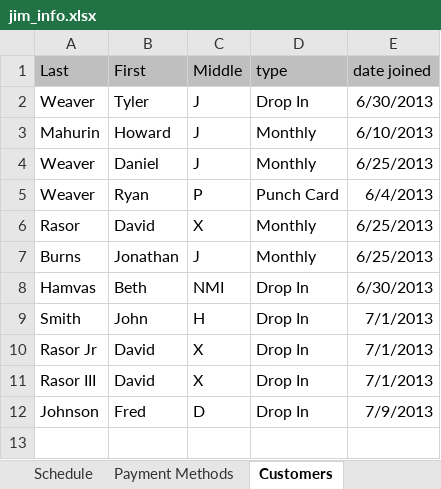
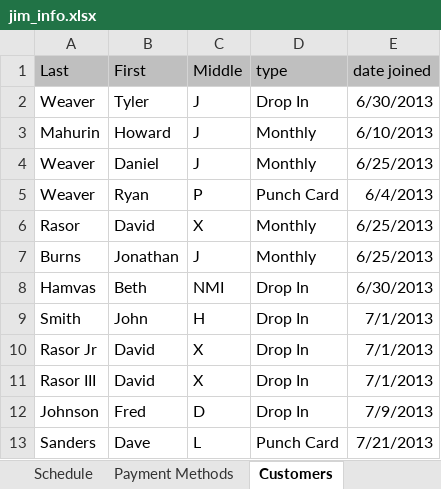
Before and after one commit to tylerjw/jim_tracker, an Excel workbook: jim_info.xlsx, sheet Customers, drawn as a sheet; values as stored, in another font and other column widths than the file's, no borders; the diff names each change by its address in the sheet, - before the commit and + after, or states it on an @@ line.

```diff
--- a/jim_info.xlsx (sheet Customers)
+++ b/jim_info.xlsx (sheet Customers)
+row 13: Sanders | Dave | L | Punch Card | 7/21/2013
```
Also changed, not shown: sheet Schedule, jim_data.xlsx, 4 other files.
